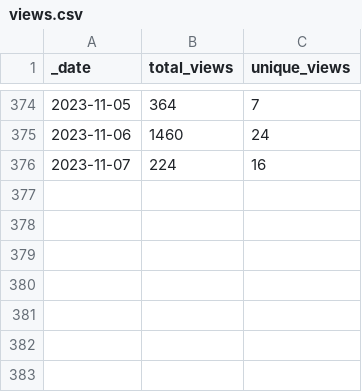
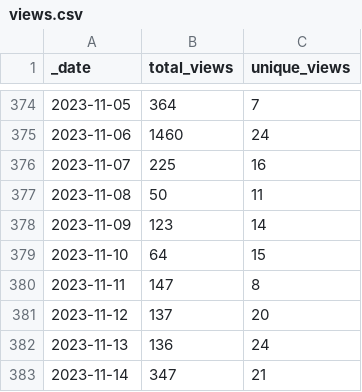
Before and after one commit to pachterlab/gget, a CSV file: traffic/views.csv, drawn as a sheet; only a part is shown, gaps mark what is left out.

Commit message:
GitHub traffic

```diff
--- a/traffic/views.csv
+++ b/traffic/views.csv
@@ -375,2 +375,9 @@ _date,total_views,unique_views
 2023-11-06,1460,24
-2023-11-07,224,16
+2023-11-07,225,16
+2023-11-08,50,11
+2023-11-09,123,14
+2023-11-10,64,15
+2023-11-11,147,8
+2023-11-12,137,20
+2023-11-13,136,24
+2023-11-14,347,21
```
Also changed, not shown: traffic/clones.csv, 1 other file.
